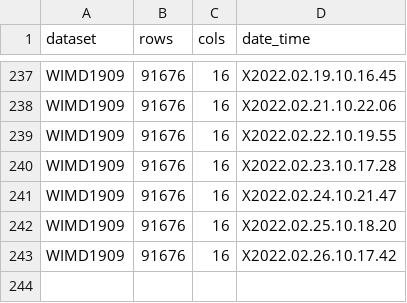
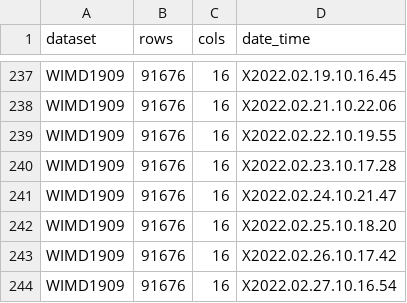
Before and after one commit to jamie-ralph/statswalesrTests, a CSV file: results/metrics-results.csv, drawn as a sheet; only a part is shown, gaps mark what is left out.

```diff
--- a/results/metrics-results.csv
+++ b/results/metrics-results.csv
@@ -243 +243,2 @@
 "WIMD1909","91676","16","X2022.02.26.10.17.42"
+"WIMD1909","91676","16","X2022.02.27.10.16.54"
```
